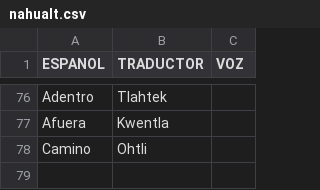
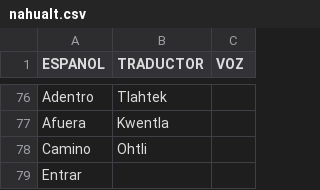
Before and after one commit to aplicacionnaualt-lgtm/diccionario, a CSV file: nahualt.csv, drawn as a sheet; only a part is shown, gaps mark what is left out; the diff names each change by its address in the sheet, - before the commit and + after, or states it on an @@ line.

Commit message:
Actualización con BOM UTF-8 para nahuatl - 2026-04-14T20:45:34.376Z

```diff
--- a/nahualt.csv
+++ b/nahualt.csv
+row 79: Entrar
```
